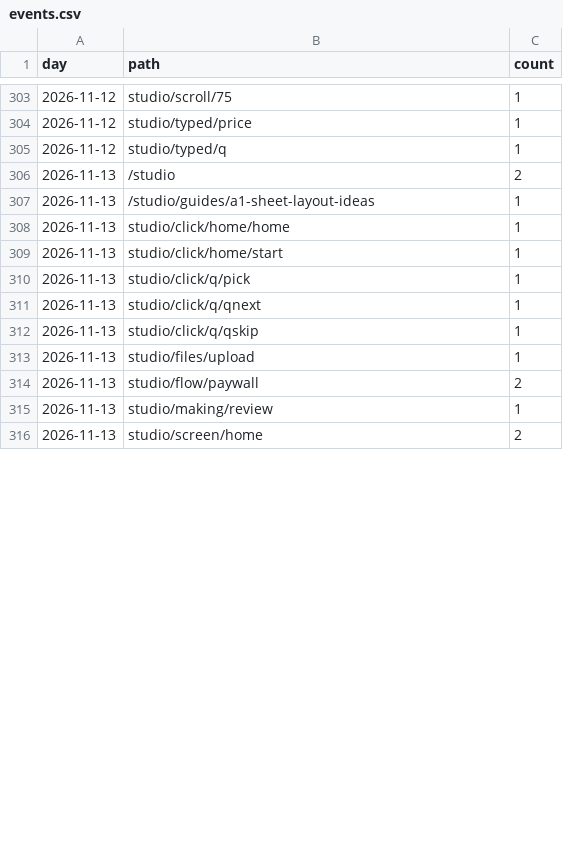
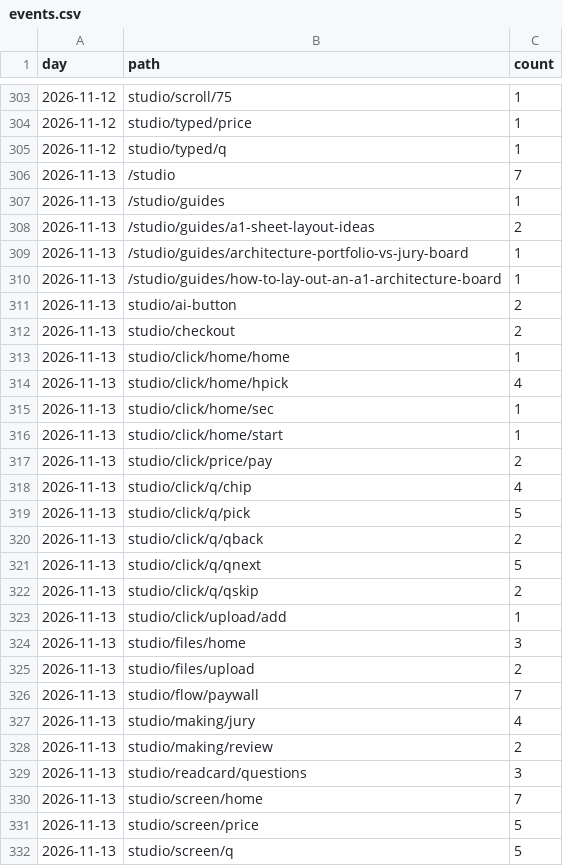
Before and after one commit to discoverarchitecture/discoverarchitecture.github.io, a CSV file: events.csv, drawn as a sheet; only a part is shown, gaps mark what is left out; the diff covers the shown part only.

```diff
--- a/events.csv
+++ b/events.csv
@@ -305,12 +305,28 @@ day,path,count
 2026-11-12,studio/typed/q,1
-2026-11-13,/studio,2
-2026-11-13,/studio/guides/a1-sheet-layout-ideas,1
+2026-11-13,/studio,7
+2026-11-13,/studio/guides,1
+2026-11-13,/studio/guides/a1-sheet-layout-ideas,2
+2026-11-13,/studio/guides/architecture-portfolio-vs-jury-board,1
+2026-11-13,/studio/guides/how-to-lay-out-an-a1-architecture-board,1
+2026-11-13,studio/ai-button,2
+2026-11-13,studio/checkout,2
 2026-11-13,studio/click/home/home,1
+2026-11-13,studio/click/home/hpick,4
+2026-11-13,studio/click/home/sec,1
 2026-11-13,studio/click/home/start,1
-2026-11-13,studio/click/q/pick,1
-2026-11-13,studio/click/q/qnext,1
-2026-11-13,studio/click/q/qskip,1
-2026-11-13,studio/files/upload,1
-2026-11-13,studio/flow/paywall,2
-2026-11-13,studio/making/review,1
-2026-11-13,studio/screen/home,2
+2026-11-13,studio/click/price/pay,2
+2026-11-13,studio/click/q/chip,4
+2026-11-13,studio/click/q/pick,5
+2026-11-13,studio/click/q/qback,2
+2026-11-13,studio/click/q/qnext,5
+2026-11-13,studio/click/q/qskip,2
+2026-11-13,studio/click/upload/add,1
+2026-11-13,studio/files/home,3
+2026-11-13,studio/files/upload,2
+2026-11-13,studio/flow/paywall,7
+2026-11-13,studio/making/jury,4
+2026-11-13,studio/making/review,2
+2026-11-13,studio/readcard/questions,3
+2026-11-13,studio/screen/home,7
+2026-11-13,studio/screen/price,5
+2026-11-13,studio/screen/q,5
```
Also changed, not shown: 2 added rows and 4 edited cells elsewhere in this file, daily.csv, signups.csv, 1 other file.
